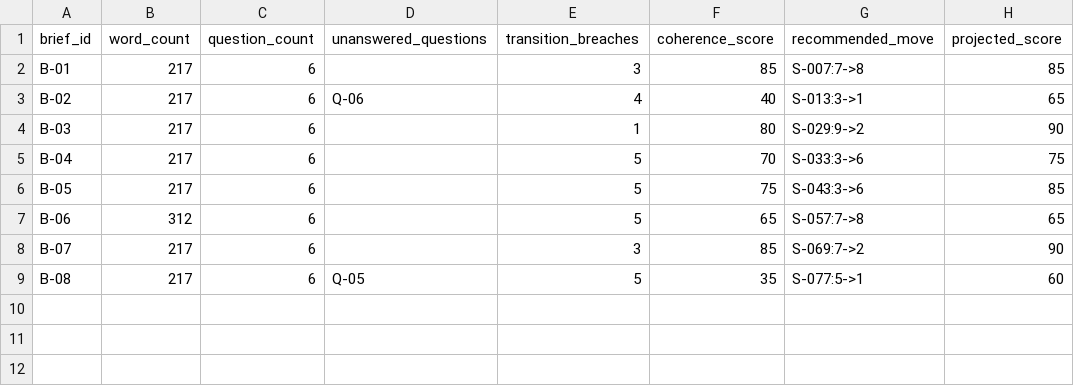
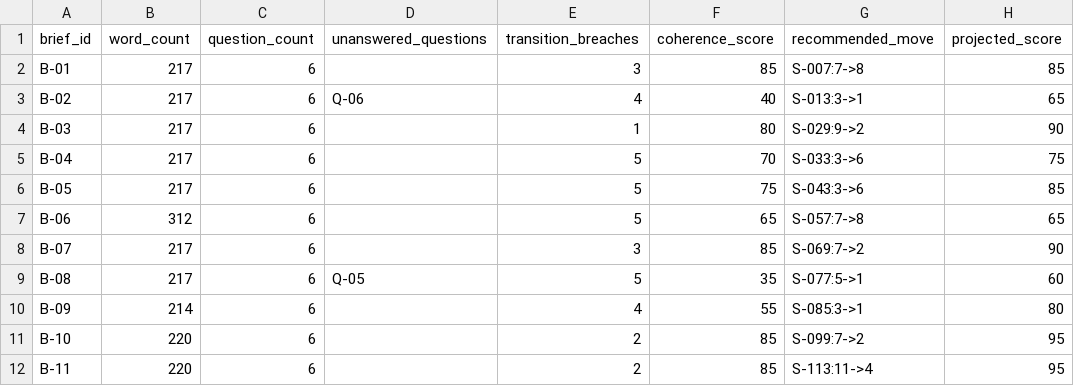
Before and after one commit to muhammady7-netizen/-haseeb-harbor-pipeline, a CSV file: sessions/C/source-pack/gen-g806-leadership-brief-rhetorical-style-audit/solution/files/brief_coherence.csv, drawn as a sheet.

```diff
--- a/sessions/C/source-pack/gen-g806-leadership-brief-rhetorical-style-audit/solution/files/brief_coherence.csv
+++ b/sessions/C/source-pack/gen-g806-leadership-brief-rhetorical-style-audit/solution/files/brief_coherence.csv
@@ -9 +9,4 @@ B-07,217,6,,3,85,S-069:7->2,90
 B-08,217,6,Q-05,5,35,S-077:5->1,60
+B-09,214,6,,4,55,S-085:3->1,80
+B-10,220,6,,2,85,S-099:7->2,95
+B-11,220,6,,2,85,S-113:11->4,95
```
Also changed, not shown: sessions/C/source-pack/gen-g806-leadership-brief-rhetorical-style-audit/environment/input/brief_sentences.csv, sessions/C/source-pack/gen-g806-leadership-brief-rhetorical-style-audit/review.csv, 11 other files.
